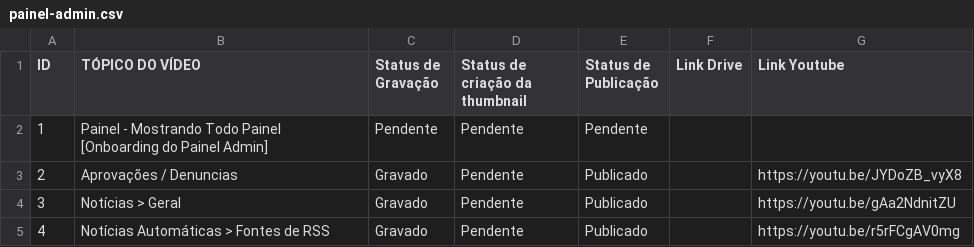
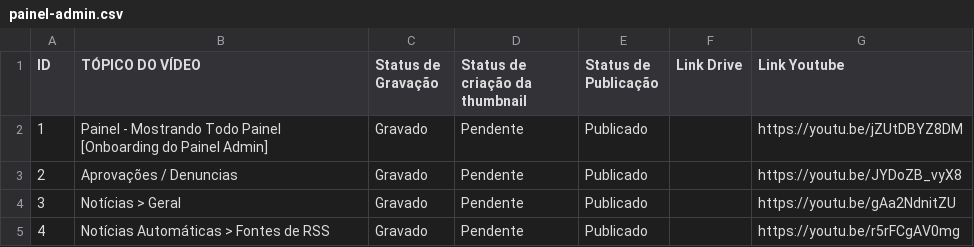
Before and after one commit to newcortexbr/base-de-sabedoria, a CSV file: videos/planilha/painel-admin.csv, drawn as a sheet; only a part is shown.

Commit message:
videos: lote 2026-10-27 (jZUtDBYZ8DM visão geral do painel)

```diff
--- a/videos/planilha/painel-admin.csv
+++ b/videos/planilha/painel-admin.csv
@@ -1,3 +1,3 @@
 ID,TÓPICO DO VÍDEO,Status de Gravação,Status de criação da thumbnail,Status de Publicação,Link Drive,Link Youtube
-1,Painel - Mostrando Todo Painel [Onboarding do Painel Admin] ,Pendente,Pendente,Pendente,,
+1,Painel - Mostrando Todo Painel [Onboarding do Painel Admin] ,Gravado,Pendente,Publicado,,https://youtu.be/jZUtDBYZ8DM
 2,Aprovações / Denuncias,Gravado,Pendente,Publicado,,https://youtu.be/JYDoZB_vyX8
```
Also changed, not shown: 9 other files.
